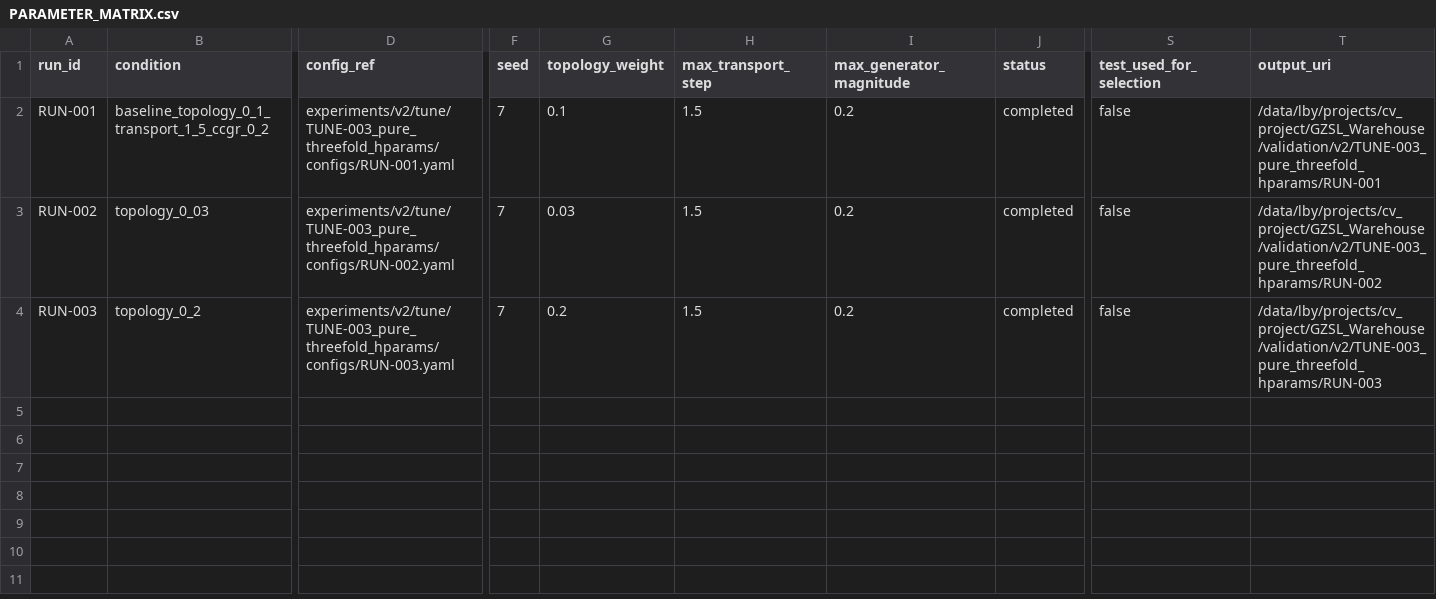
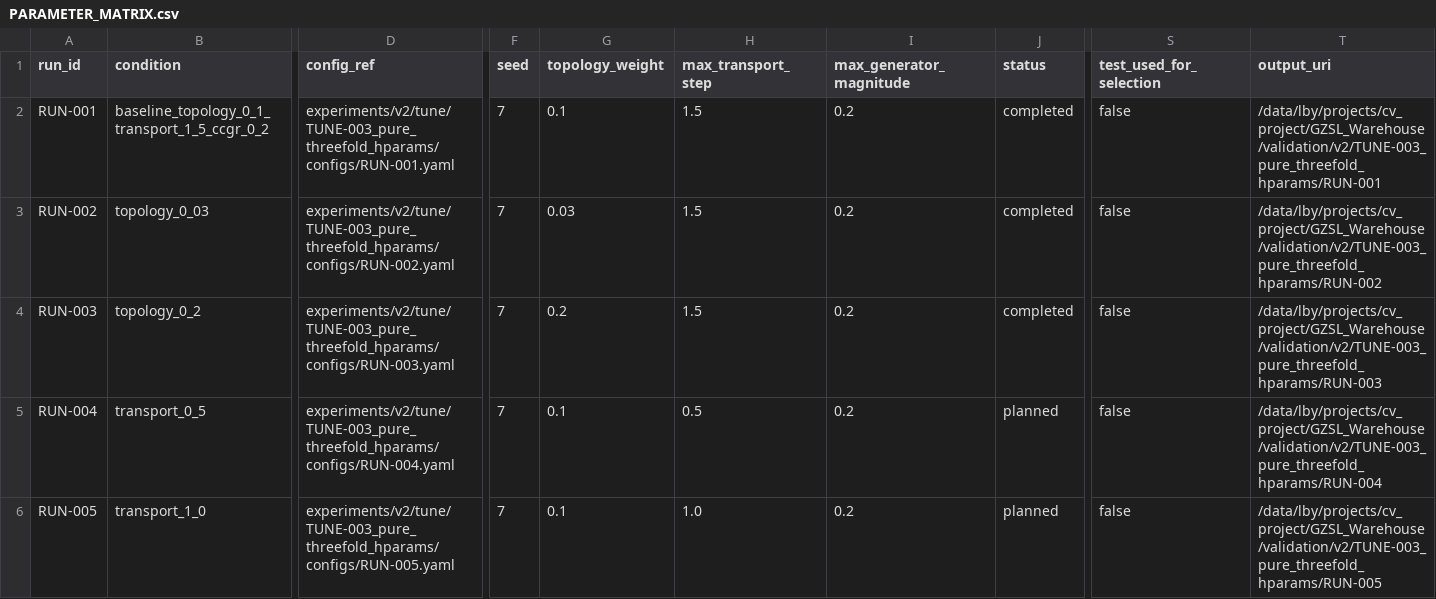
Before and after one commit to GetlotMoney/gzsl-paper, a CSV file: experiments/v2/tune/TUNE-003_pure_threefold_hparams/PARAMETER_MATRIX.csv, drawn as a sheet; only a part is shown, gaps mark what is left out; rows hold the shown columns only; the diff names each change by its address in the sheet, - before the commit and + after, or states it on an @@ line.

Commit message:
pre-register threefold transport sweep

```diff
--- a/experiments/v2/tune/TUNE-003_pure_threefold_hparams/PARAMETER_MATRIX.csv
+++ b/experiments/v2/tune/TUNE-003_pure_threefold_hparams/PARAMETER_MATRIX.csv
+row 5: RUN-004 | transport_0_5 | experiments/v2/tune/TUNE-003_pure_threefold_hparams/configs/RUN-004.yaml | 7 | 0.1 | 0.5 | 0.2 | planned | false | /data/lby/projects/cv_project/GZSL_Warehouse/validation/v2/TUNE-003_pure_threefold_hparams/RUN-004
+row 6: RUN-005 | transport_1_0 | experiments/v2/tune/TUNE-003_pure_threefold_hparams/configs/RUN-005.yaml | 7 | 0.1 | 1.0 | 0.2 | planned | false | /data/lby/projects/cv_project/GZSL_Warehouse/validation/v2/TUNE-003_pure_threefold_hparams/RUN-005
```
Also changed, not shown: 6 other files.
